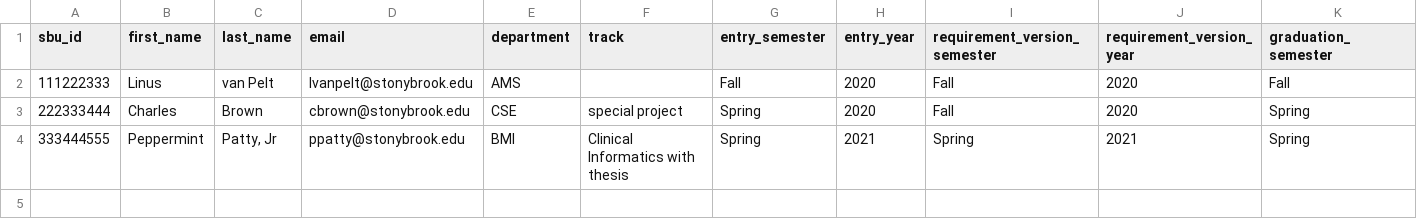
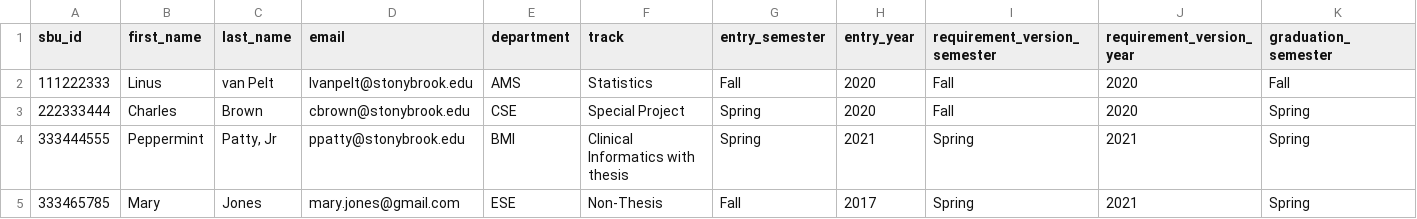
Before and after one commit to jahin-imtiaz/CSE416-Masters_Student_Tracker, a CSV file: import files/student profile file.csv, drawn as a sheet; only a part is shown; rows hold the shown columns only; the diff names each change by its address in the sheet, - before the commit and + after, or states it on an @@ line.

Commit message:
Added track to student schema

```diff
--- a/import files/student profile file.csv
+++ b/import files/student profile file.csv
-F2 (track): (empty)
+F2 (track): Statistics
-F3 (track): special project
+F3 (track): Special Project
+row 5: 333465785 | Mary | Jones | mary.jones@gmail.com | ESE | Non-Thesis | Fall | 2017 | Spring | 2021 | Spring
```
Also changed, not shown: 6 other files.
